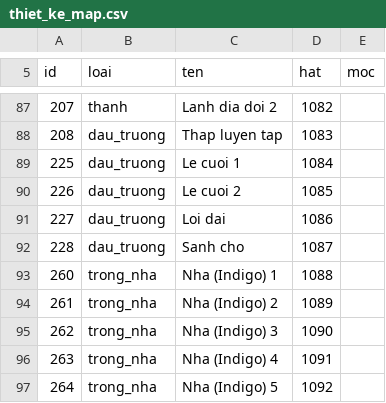
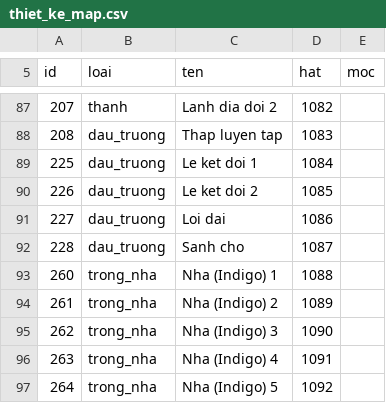
Before and after one commit to hoangtuvungcao/htbb, a CSV file: du_lieu/thiet_ke_map.csv, drawn as a sheet; only a part is shown, gaps mark what is left out.

```diff
--- a/du_lieu/thiet_ke_map.csv
+++ b/du_lieu/thiet_ke_map.csv
@@ -88,4 +88,4 @@ id;loai;ten;hat;moc
 208;dau_truong;Thap luyen tap;1083;
-225;dau_truong;Le cuoi 1;1084;
-226;dau_truong;Le cuoi 2;1085;
+225;dau_truong;Le ket doi 1;1084;
+226;dau_truong;Le ket doi 2;1085;
 227;dau_truong;Loi dai;1086;
```
Also changed, not shown: du_lieu/bang_chu.csv, du_lieu/kiem_item.csv, 41 other files.
